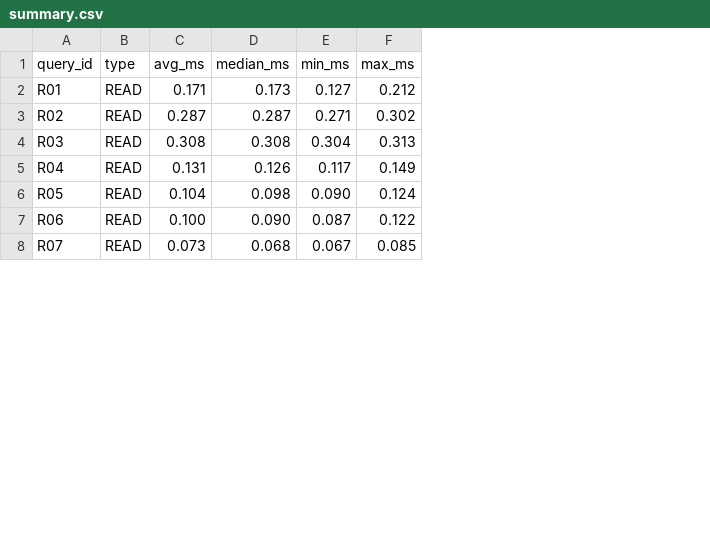
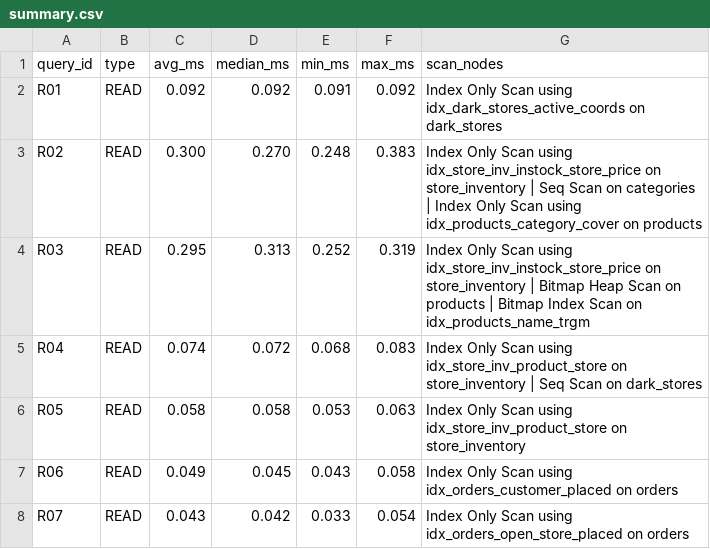
Before and after one commit to mrinal-create/DE_Project_2026, a CSV file: benchmarks/results/optimized/summary.csv, drawn as a sheet; only a part is shown; the diff covers the shown part only; the diff names each change by its address in the sheet, - before the commit and + after, or states it on an @@ line.

```diff
--- a/benchmarks/results/optimized/summary.csv
+++ b/benchmarks/results/optimized/summary.csv
+column G (scan_nodes), rows 2-8: Index Only Scan using idx_dark_stores_active_coords on dark_stores | Index Only Scan using idx_store_inv_instock_store_price on store_inventory | Seq Scan on categories | Index Only Scan using idx_products_category_cover on products | Index Only Scan using idx_store_inv_instock_store_price on store_inventory | Bitmap Heap Scan on products | Bitmap Index Scan on idx_products_name_trgm | Index Only Scan using idx_store_inv_product_store on store_inventory | Seq Scan on dark_stores | Index Only Scan using idx_store_inv_product_store on store_inventory | Index Only Scan using idx_orders_customer_placed on orders | Index Only Scan using idx_orders_open_store_placed on orders
-C2 (avg_ms): 0.171
+C2 (avg_ms): 0.092
-D2 (median_ms): 0.173
+D2 (median_ms): 0.092
-E2 (min_ms): 0.127
+E2 (min_ms): 0.091
-F2 (max_ms): 0.212
+F2 (max_ms): 0.092
-C3 (avg_ms): 0.287
+C3 (avg_ms): 0.300
-D3 (median_ms): 0.287
+D3 (median_ms): 0.270
-E3 (min_ms): 0.271
+E3 (min_ms): 0.248
-F3 (max_ms): 0.302
+F3 (max_ms): 0.383
-C4 (avg_ms): 0.308
+C4 (avg_ms): 0.295
-D4 (median_ms): 0.308
+D4 (median_ms): 0.313
-E4 (min_ms): 0.304
+E4 (min_ms): 0.252
-F4 (max_ms): 0.313
+F4 (max_ms): 0.319
-C5 (avg_ms): 0.131
+C5 (avg_ms): 0.074
-D5 (median_ms): 0.126
+D5 (median_ms): 0.072
-E5 (min_ms): 0.117
+E5 (min_ms): 0.068
-F5 (max_ms): 0.149
+F5 (max_ms): 0.083
-C6 (avg_ms): 0.104
+C6 (avg_ms): 0.058
-D6 (median_ms): 0.098
+D6 (median_ms): 0.058
-E6 (min_ms): 0.090
+E6 (min_ms): 0.053
-F6 (max_ms): 0.124
+F6 (max_ms): 0.063
-C7 (avg_ms): 0.100
+C7 (avg_ms): 0.049
-D7 (median_ms): 0.090
+D7 (median_ms): 0.045
-E7 (min_ms): 0.087
+E7 (min_ms): 0.043
-F7 (max_ms): 0.122
+F7 (max_ms): 0.058
-C8 (avg_ms): 0.073
+C8 (avg_ms): 0.043
-D8 (median_ms): 0.068
+D8 (median_ms): 0.042
-E8 (min_ms): 0.067
+E8 (min_ms): 0.033
-F8 (max_ms): 0.085
+F8 (max_ms): 0.054
```
Also changed, not shown: 92 edited cells elsewhere in this file, 31 other files.
